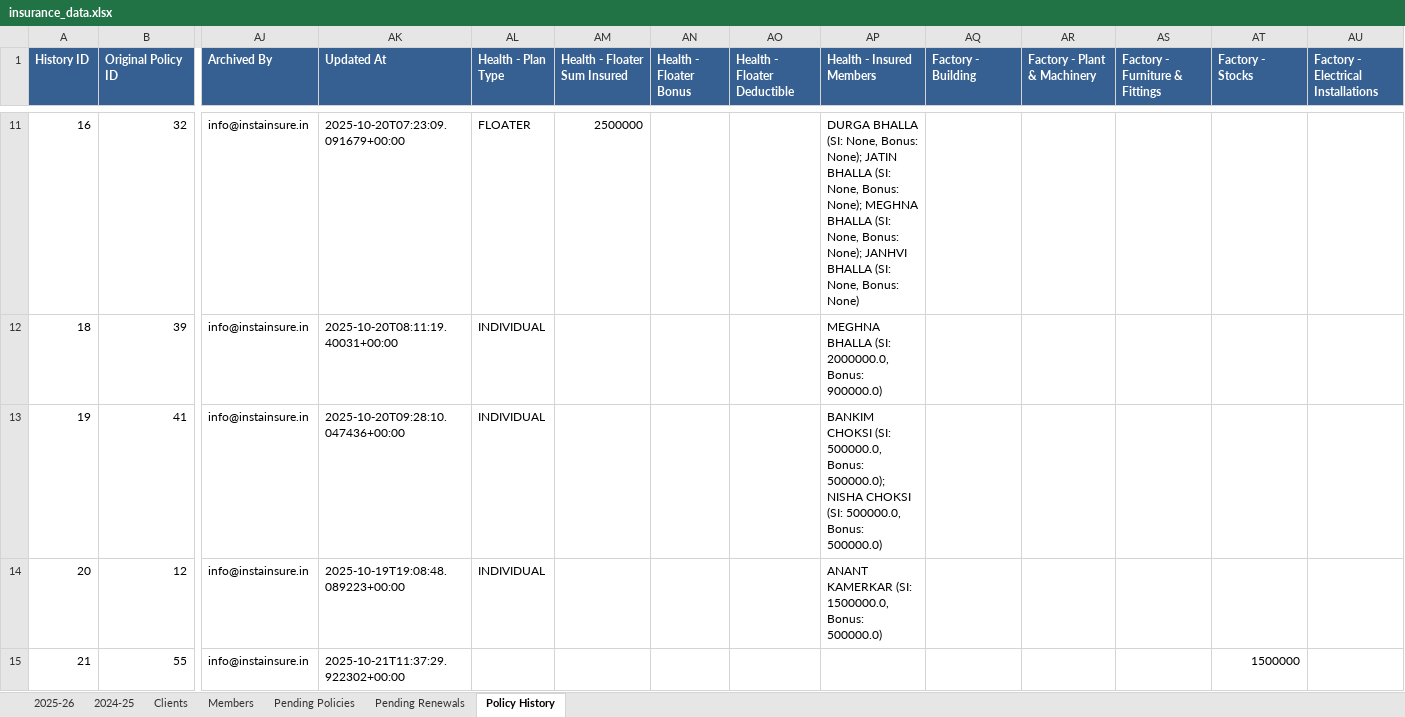
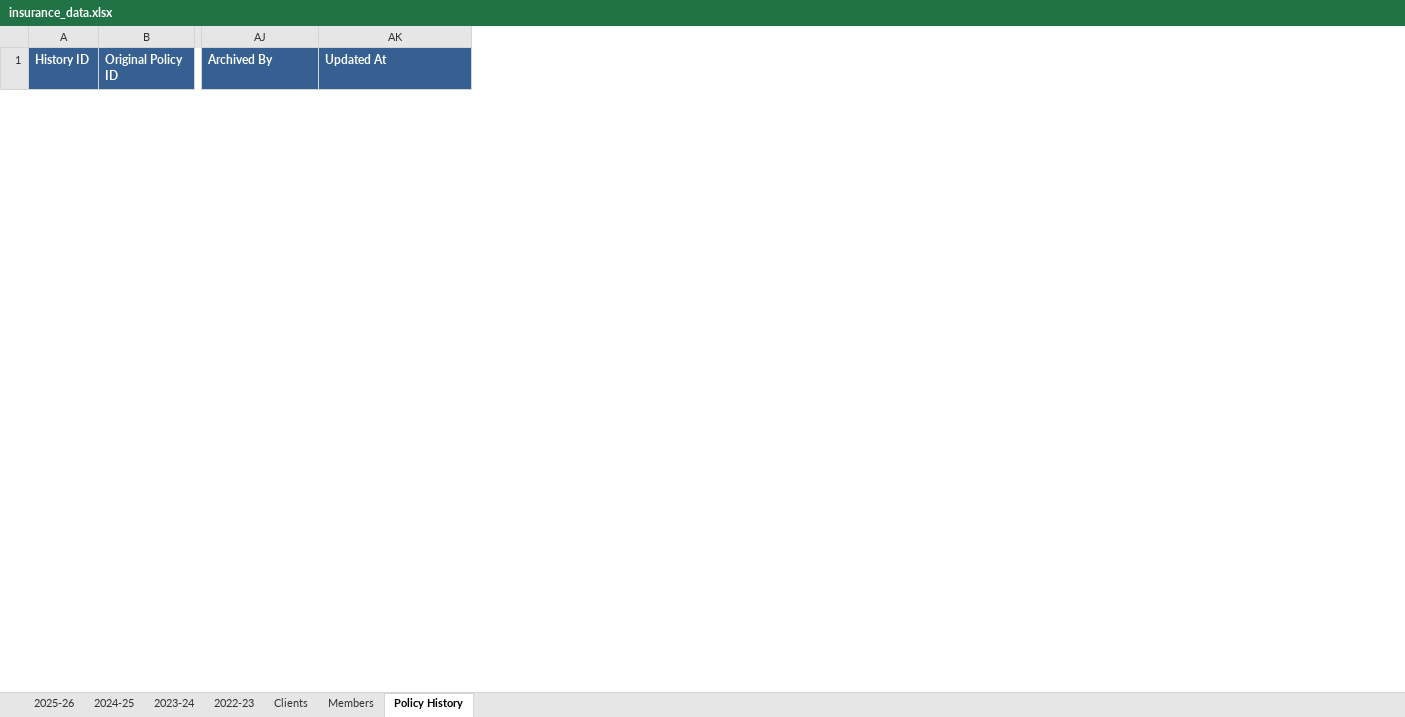
Before and after one commit to DhruvShah05/Insta-Insure-Website, an Excel workbook: insurance_data.xlsx, sheet Policy History, drawn as a sheet; only a part is shown, gaps mark what is left out; values as stored, in another font and other column widths than the file's, no borders; removed rows and columns are numbered as before the commit, all else as after; rows hold the shown columns only; the diff covers the shown part only; the diff names each change by its address in the sheet, - before the commit and + after, or states it on an @@ line.

Commit message:
Added hide feature and also member name in email

```diff
--- a/insurance_data.xlsx (sheet Policy History)
+++ b/insurance_data.xlsx (sheet Policy History)
-sheet tab: Pending Policies
-sheet tab: Pending Renewals
+sheet tab: 2023-24
+sheet tab: 2022-23
-column AL (Health - Plan Type), empty
-column AM (Health - Floater Sum Insured), empty
-column AN (Health - Floater Bonus), empty
-column AO (Health - Floater Deductible), empty
-column AP (Health - Insured Members), empty
-column AQ (Factory - Building), empty
-column AR (Factory - Plant & Machinery), empty
-column AS (Factory - Furniture & Fittings), empty
-column AT (Factory - Stocks), empty
-column AU, row 1: Factory - Electrical Installations
-row 11: 16 | 32 | info@instainsure.in | 2025-10-20T07:23:09.091679+00:00 | FLOATER | 2500000 |  |  | DURGA BHALLA (SI: None, Bonus: None); JATIN BHALLA (SI: None, Bonus: None); MEGHNA BHALLA (SI: None, Bonus: None); JANHVI BHALLA (SI: None, Bonus: None)
-row 12: 18 | 39 | info@instainsure.in | 2025-10-20T08:11:19.40031+00:00 | INDIVIDUAL |  |  |  | MEGHNA BHALLA (SI: 2000000.0, Bonus: 900000.0)
-row 13: 19 | 41 | info@instainsure.in | 2025-10-20T09:28:10.047436+00:00 | INDIVIDUAL |  |  |  | BANKIM CHOKSI (SI: 500000.0, Bonus: 500000.0); NISHA CHOKSI (SI: 500000.0, Bonus: 500000.0)
-row 14: 20 | 12 | info@instainsure.in | 2025-10-19T19:08:48.089223+00:00 | INDIVIDUAL |  |  |  | ANANT KAMERKAR (SI: 1500000.0, Bonus: 500000.0)
-row 15: 21 | 55 | info@instainsure.in | 2025-10-21T11:37:29.922302+00:00 |  |  |  |  |  |  |  |  | 1500000
```
Also changed, not shown: 1 added row and 31 removed rows elsewhere in this sheet, sheet 2025-26, sheet 2024-25, sheet Members, sheet Clients, 5 other files.
